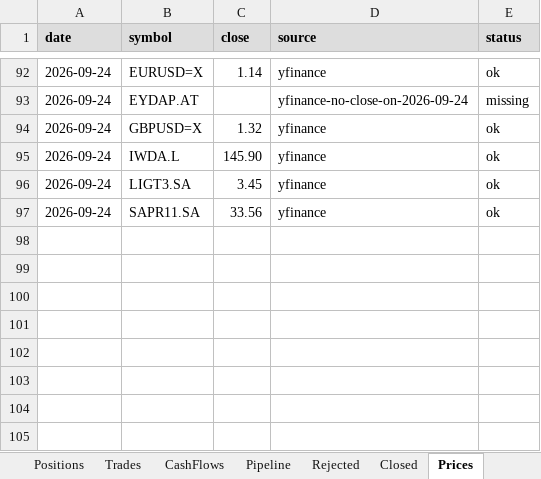
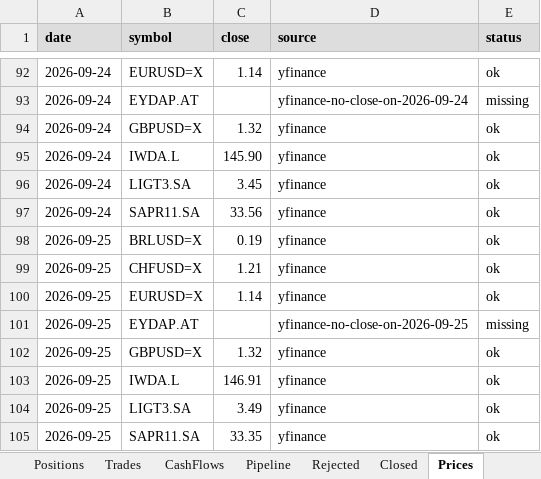
Before and after one commit to thmartinsmonteiro-netizen/hedgefund, an Excel workbook: reports/tracker.xlsx, sheet Prices, drawn as a sheet; only a part is shown, gaps mark what is left out; values as stored, in another font and other column widths than the file's, no borders; the diff names each change by its address in the sheet, - before the commit and + after, or states it on an @@ line.

```diff
--- a/reports/tracker.xlsx (sheet Prices)
+++ b/reports/tracker.xlsx (sheet Prices)
+row 98: 2026-09-25 | BRLUSD=X | 0.19 | yfinance | ok
+row 99: 2026-09-25 | CHFUSD=X | 1.21 | yfinance | ok
+row 100: 2026-09-25 | EURUSD=X | 1.14 | yfinance | ok
+row 101: 2026-09-25 | EYDAP.AT |  | yfinance-no-close-on-2026-09-25 | missing
+row 102: 2026-09-25 | GBPUSD=X | 1.32 | yfinance | ok
+row 103: 2026-09-25 | IWDA.L | 146.91 | yfinance | ok
+row 104: 2026-09-25 | LIGT3.SA | 3.49 | yfinance | ok
+row 105: 2026-09-25 | SAPR11.SA | 33.35 | yfinance | ok
```
Also changed, not shown: sheet NAV, sheet Positions, 4 other files.
